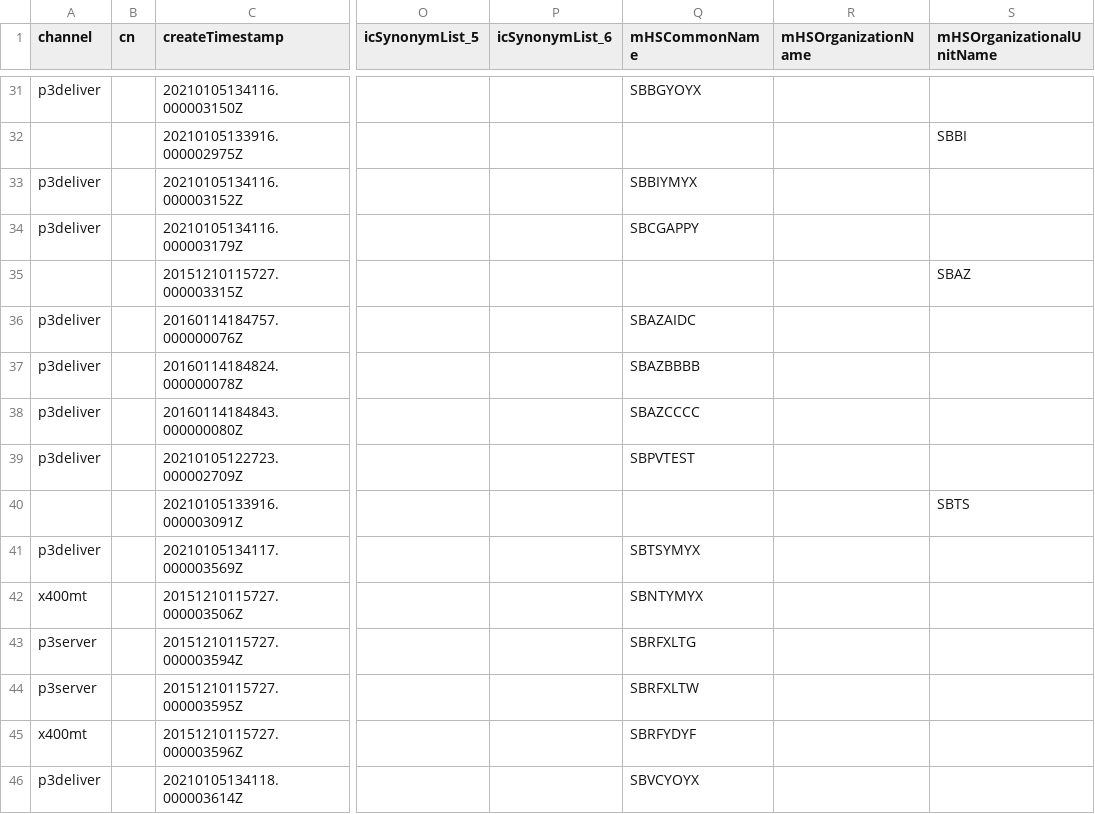
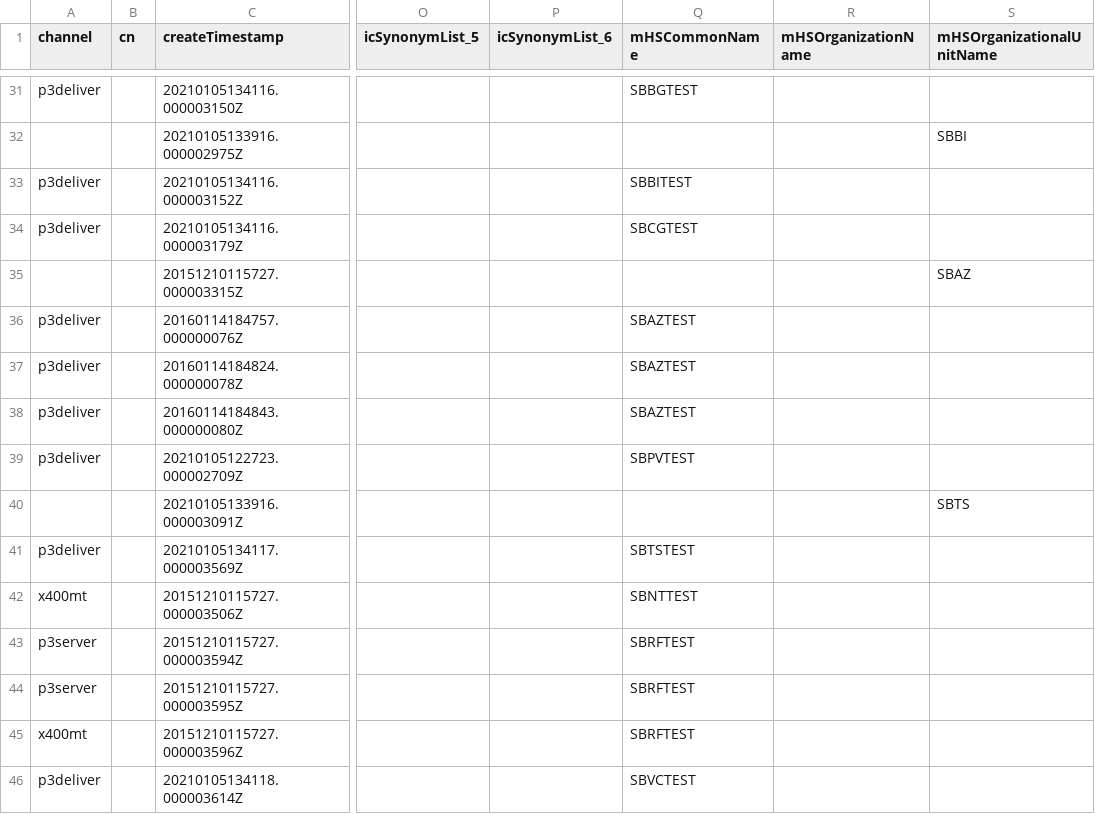
Before and after one commit to gabrielaggn/tcc2, a CSV file: ldif2csv.csv, drawn as a sheet; only a part is shown, gaps mark what is left out; the diff covers the shown part only; the diff names each change by its address in the sheet, - before the commit and + after, or states it on an @@ line.

```diff
--- a/ldif2csv.csv
+++ b/ldif2csv.csv
-Q31 (mHSCommonName): SBBGYOYX
+Q31 (mHSCommonName): SBBGTEST
-Q33 (mHSCommonName): SBBIYMYX
+Q33 (mHSCommonName): SBBITEST
-Q34 (mHSCommonName): SBCGAPPY
+Q34 (mHSCommonName): SBCGTEST
-Q36 (mHSCommonName): SBAZAIDC
+Q36 (mHSCommonName): SBAZTEST
-Q37 (mHSCommonName): SBAZBBBB
+Q37 (mHSCommonName): SBAZTEST
-Q38 (mHSCommonName): SBAZCCCC
+Q38 (mHSCommonName): SBAZTEST
-Q41 (mHSCommonName): SBTSYMYX
+Q41 (mHSCommonName): SBTSTEST
-Q42 (mHSCommonName): SBNTYMYX
+Q42 (mHSCommonName): SBNTTEST
-Q43 (mHSCommonName): SBRFXLTG
+Q43 (mHSCommonName): SBRFTEST
-Q44 (mHSCommonName): SBRFXLTW
+Q44 (mHSCommonName): SBRFTEST
-Q45 (mHSCommonName): SBRFYDYF
+Q45 (mHSCommonName): SBRFTEST
-Q46 (mHSCommonName): SBVCYOYX
+Q46 (mHSCommonName): SBVCTEST
```
Also changed, not shown: 20 edited cells elsewhere in this file.
